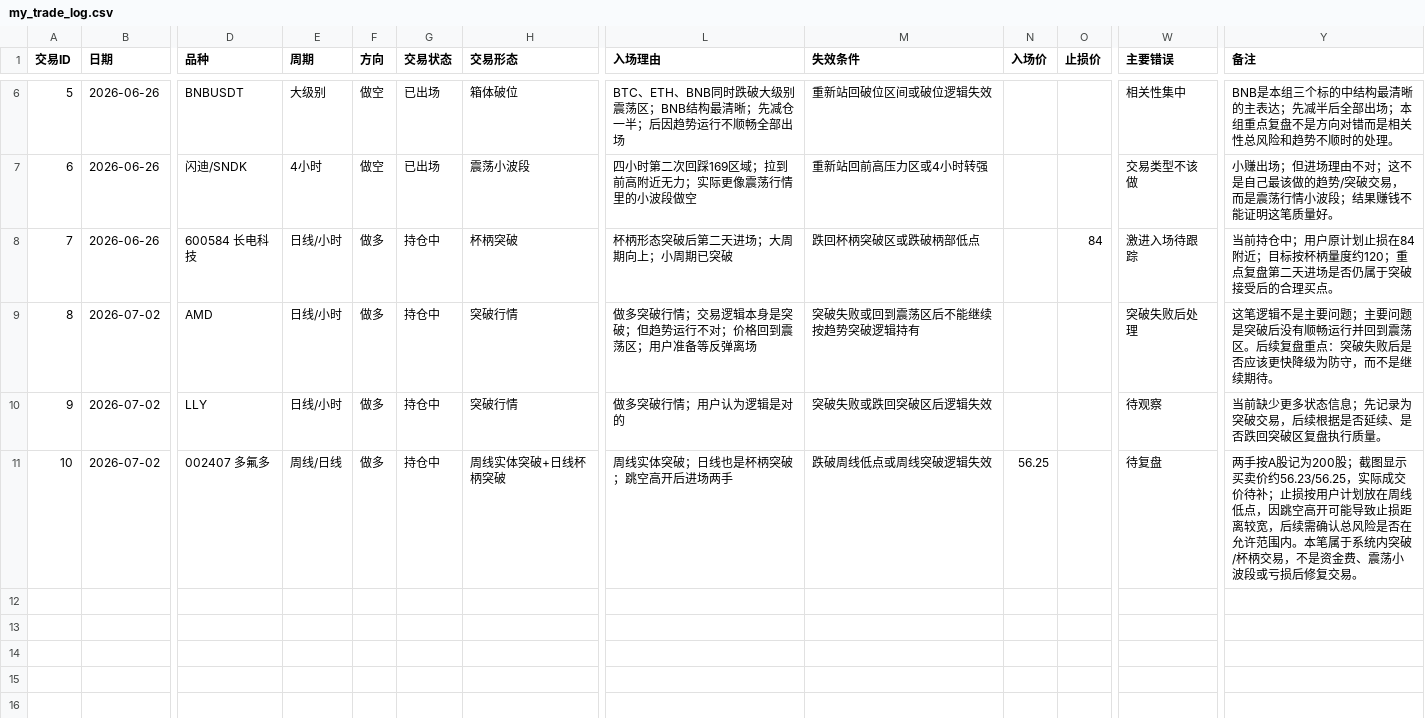
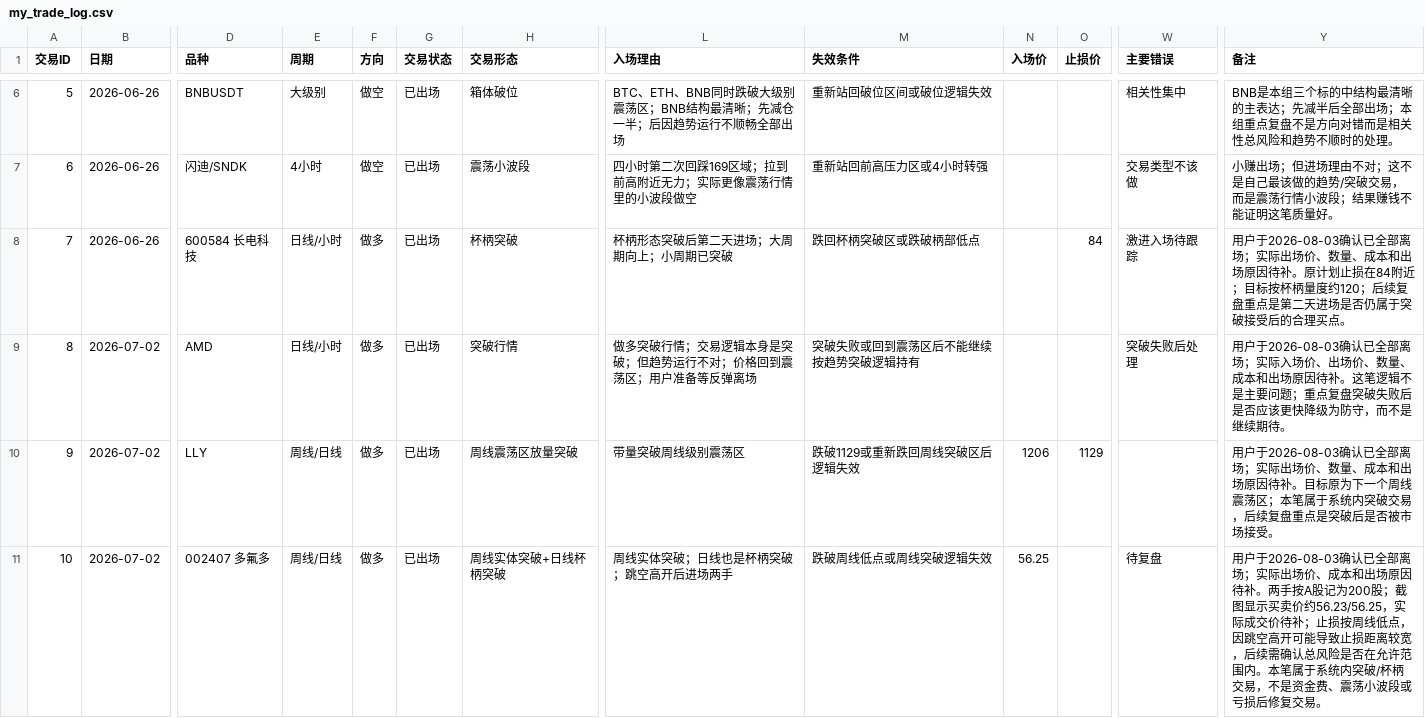
Before and after one commit to ren997/trading_lab, a CSV file: 01_交易日志与复盘/my_trade_log.csv, drawn as a sheet; only a part is shown, gaps mark what is left out; the diff names each change by its address in the sheet, - before the commit and + after, or states it on an @@ line.

```diff
--- a/01_交易日志与复盘/my_trade_log.csv
+++ b/01_交易日志与复盘/my_trade_log.csv
-G8:G11 (交易状态): 持仓中
+G8:G11 (交易状态): 已出场
-Y8 (备注): 当前持仓中；用户原计划止损在84附近；目标按杯柄量度约120；重点复盘第二天进…
+Y8 (备注): 用户于2026-08-03确认已全部离场；实际出场价、数量、成本和出场原因待补。原计划止损在84附近；目标按杯柄量度约120；后续复盘重点是第二天进…
-Y9 (备注): 这笔逻辑不是主要问题；主要问题是突破后没有顺畅运行并回到震荡区。后续复盘重点：突破失败…
+Y9 (备注): 用户于2026-08-03确认已全部离场；实际入场价、出场价、数量、成本和出场原因待补。这笔逻辑不是主要问题；重点复盘突破失败…
-E10 (周期): 日线/小时
+E10 (周期): 周线/日线
-H10 (交易形态): 突破行情
+H10 (交易形态): 周线震荡区放量突破
-L10 (入场理由): 做多突破行情；用户认为逻辑是对的
+L10 (入场理由): 带量突破周线级别震荡区
-M10 (失效条件): 突破失败或跌回突破区后逻辑失效
+M10 (失效条件): 跌破1129或重新跌回周线突破区后逻辑失效
-N10 (入场价): (empty)
+N10 (入场价): 1206
-O10 (止损价): (empty)
+O10 (止损价): 1129
-W10 (主要错误): 待观察
+W10 (主要错误): (empty)
-Y10 (备注): 当前缺少更多状态信息；先记录为突破交易，后续根据是否延续、是否跌回突破区复盘执行质量。
+Y10 (备注): 用户于2026-08-03确认已全部离场；实际出场价、数量、成本和出场原因待补。目标原为下一个周线震荡区；本笔属于系统内突破交易，后续复盘重点是突破后是否被市场接受。
-Y11 (备注): 两手按A股记为200股；截图显示买卖价约56.23/56.25，实际成交价待补；止损按用户计划放在周线低点…
+Y11 (备注): 用户于2026-08-03确认已全部离场；实际出场价、成本和出场原因待补。两手按A股记为200股；截图显示买卖价约56.23/56.25，实际成交价待补；止损按周线低点…
```
Also changed, not shown: 3 other files.
